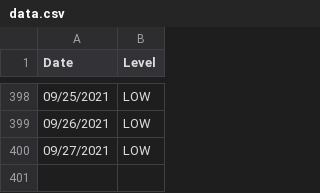
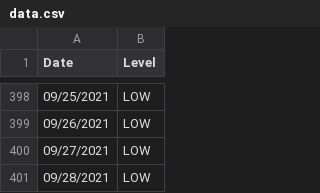
Before and after one commit to JonathanMcCaffrey/allergy-data, a CSV file: data.csv, drawn as a sheet; only a part is shown, gaps mark what is left out.

```diff
--- a/data.csv
+++ b/data.csv
@@ -400 +400,2 @@
 "09/27/2021","LOW"
+"09/28/2021","LOW"
```
